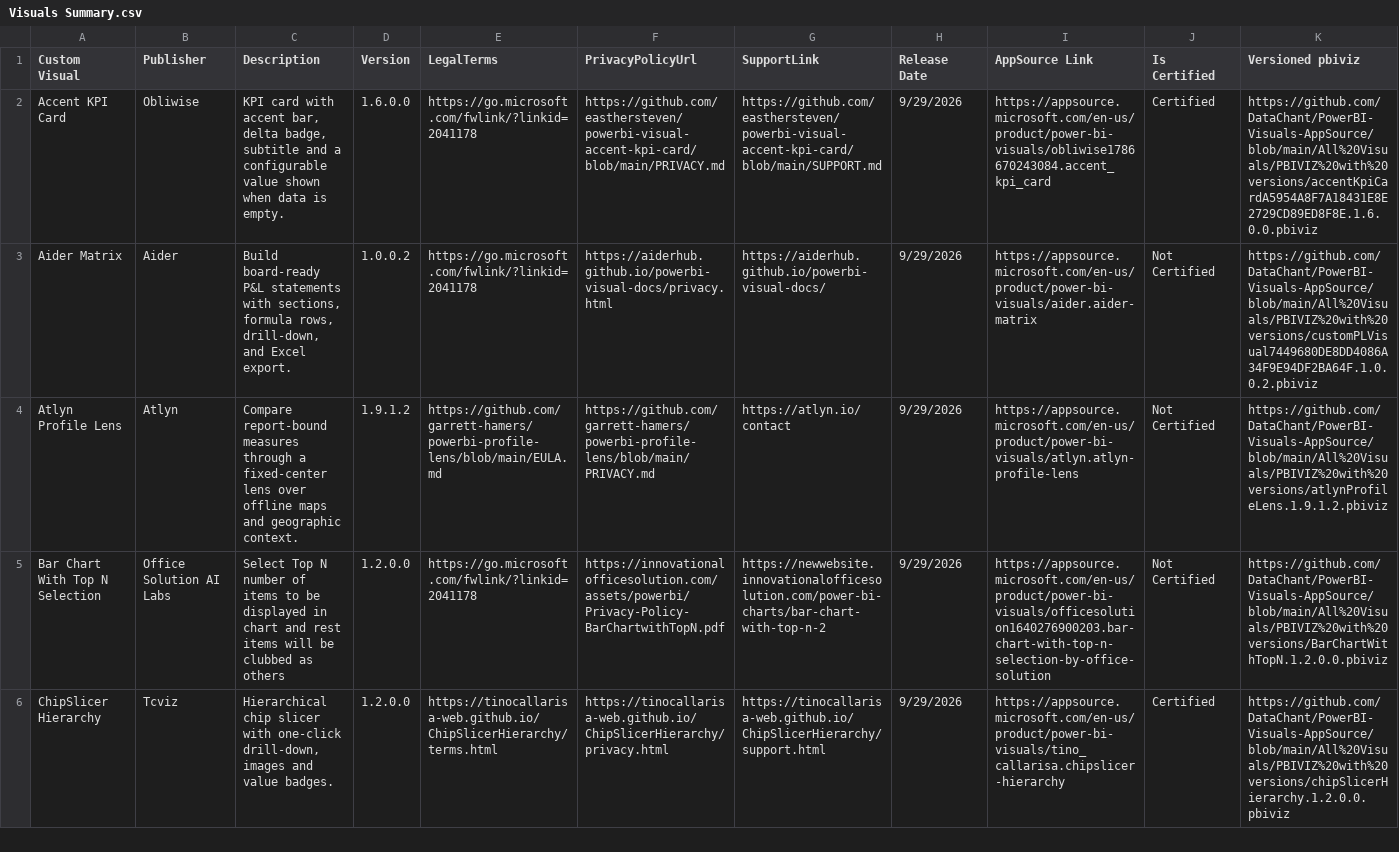
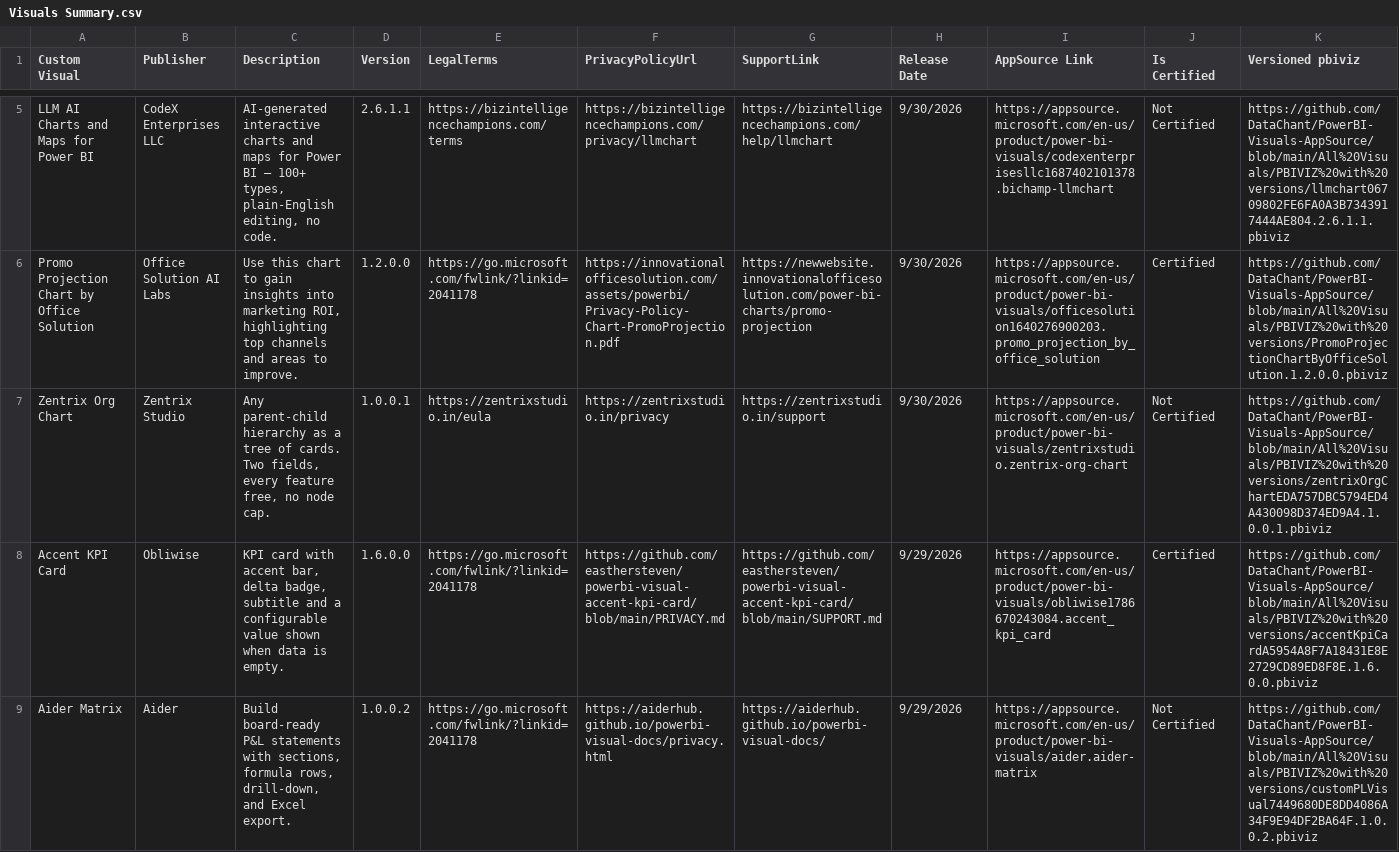
Before and after one commit to DataChant/PowerBI-Visuals-AppSource, a CSV file: Visuals Summary.csv, drawn as a sheet; only a part is shown, gaps mark what is left out; the shorter side is filled out with more unchanged rows; rows hold the shown columns only; the diff covers the shown part only; the diff names each change by its address in the sheet, - before the commit and + after, or states it on an @@ line.

```diff
--- a/Visuals Summary.csv
+++ b/Visuals Summary.csv
+row 5: LLM AI Charts and Maps for Power BI | CodeX Enterprises LLC | AI-generated interactive charts and maps for Power BI — 100+ types, plain-English editing, no code. | 2.6.1.1 | https://bizintelligencechampions.com/terms | https://bizintelligencechampions.com/privacy/llmchart | https://bizintelligencechampions.com/help/llmchart | 9/30/2026 | https://appsource.microsoft.com/en-us/product/power-bi-visuals/codexenterprisesllc1687402101378.bichamp-llmchart | Not Certified | https://github.com/DataChant/PowerBI-Visuals-AppSource/blob/main/All%20Visuals/PBIVIZ%20with%20versions/llmchart06709802FE6FA0A3B7343917444AE804.2.6.1.1.pbiviz
+row 6: Promo Projection Chart by Office Solution | Office Solution AI Labs | Use this chart to gain insights into marketing ROI, highlighting top channels and areas to improve. | 1.2.0.0 | https://go.microsoft.com/fwlink/?linkid=2041178 | https://innovationalofficesolution.com/assets/powerbi/Privacy-Policy-Chart-PromoProjection.pdf | https://newwebsite.innovationalofficesolution.com/power-bi-charts/promo-projection | 9/30/2026 | https://appsource.microsoft.com/en-us/product/power-bi-visuals/officesolution1640276900203.promo_projection_by_office_solution | Certified | https://github.com/DataChant/PowerBI-Visuals-AppSource/blob/main/All%20Visuals/PBIVIZ%20with%20versions/PromoProjectionChartByOfficeSolution.1.2.0.0.pbiviz
+row 7: Zentrix Org Chart | Zentrix Studio | Any parent-child hierarchy as a tree of cards. Two fields, every feature free, no node cap. | 1.0.0.1 | https://zentrixstudio.in/eula | https://zentrixstudio.in/privacy | https://zentrixstudio.in/support | 9/30/2026 | https://appsource.microsoft.com/en-us/product/power-bi-visuals/zentrixstudio.zentrix-org-chart | Not Certified | https://github.com/DataChant/PowerBI-Visuals-AppSource/blob/main/All%20Visuals/PBIVIZ%20with%20versions/zentrixOrgChartEDA757DBC5794ED4A430098D374ED9A4.1.0.0.1.pbiviz
```
Also changed, not shown: 3 added rows and 5 removed rows elsewhere in this file, 39 other files.
